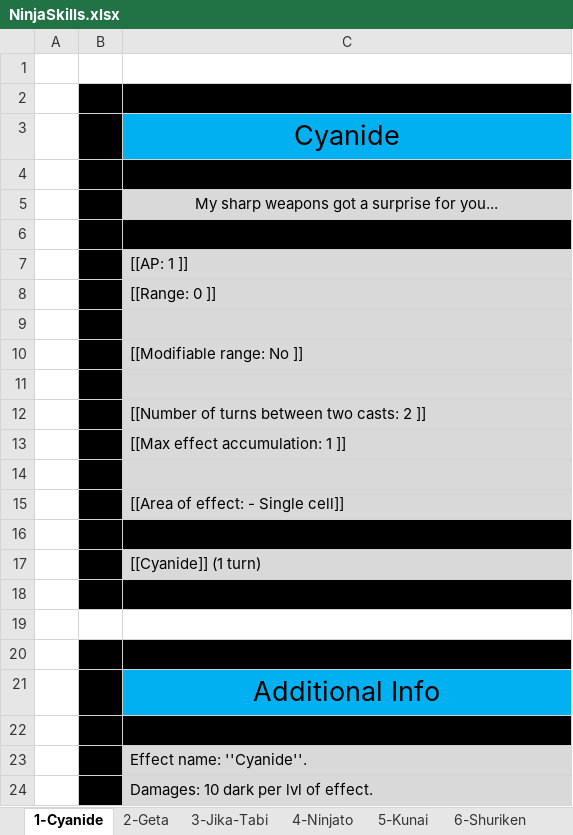
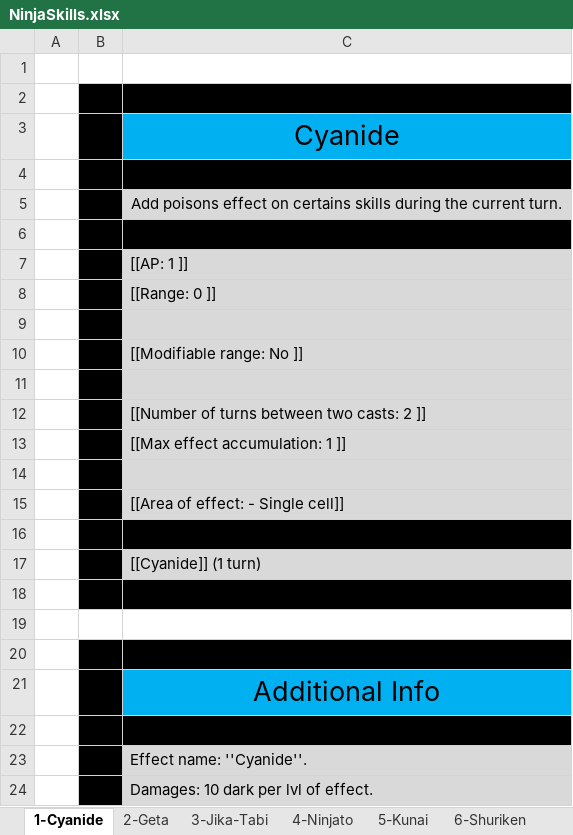
Before and after one commit to opachot/BattleForVoxturia, an Excel workbook: GameDesign/Class/Done/3_Ninja/Documentation/NinjaSkills.xlsx, sheet 1-Cyanide, drawn as a sheet; values as stored, in another font and other column widths than the file's, no borders; the diff names each change by its address in the sheet, - before the commit and + after, or states it on an @@ line.

```diff
--- a/GameDesign/Class/Done/3_Ninja/Documentation/NinjaSkills.xlsx (sheet 1-Cyanide)
+++ b/GameDesign/Class/Done/3_Ninja/Documentation/NinjaSkills.xlsx (sheet 1-Cyanide)
-C5: My sharp weapons got a surprise for you...
+C5: Add poisons effect on certains skills during the current turn.
```
Also changed, not shown: sheet 10-Tatami, sheet 5-Kunai, sheet 6-Shuriken, sheet 4-Ninjato, sheet 3-Jika-Tabi, sheet 2-Geta, 3 more sheets, GameDesign/Class/Done/2_Hunter/Documentation/HunterSkills.xlsx.
